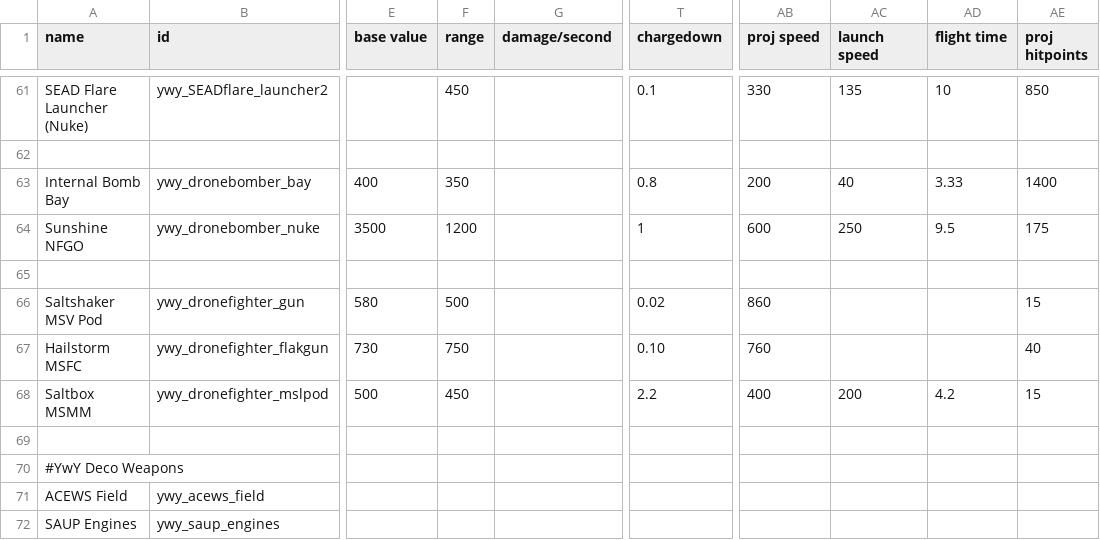
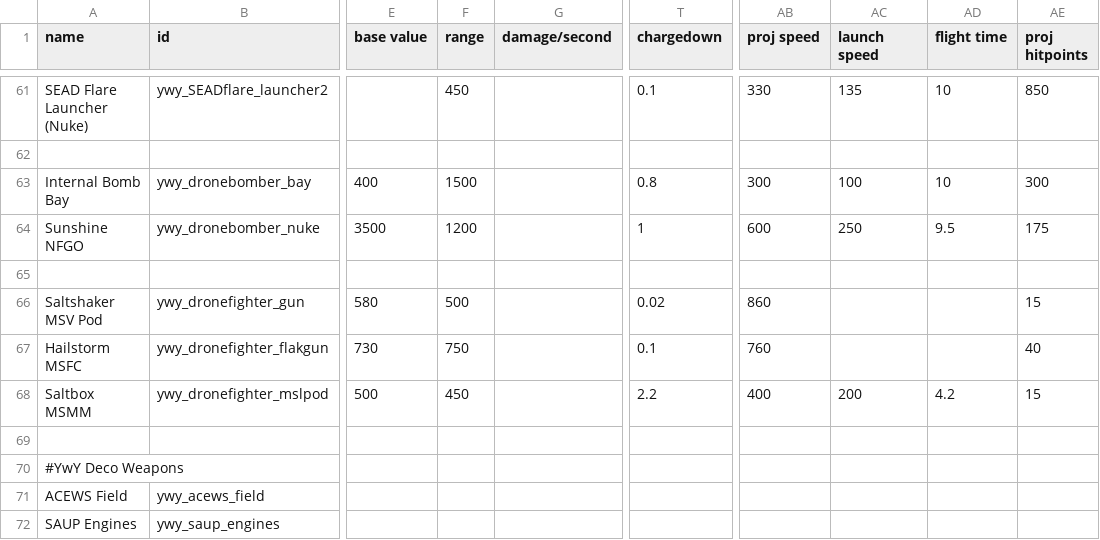
Before and after one commit to Clueless-Foolish-Surveyor/Yoshgramm-wen-Yard, a CSV file: data/weapons/weapon_data.csv, drawn as a sheet; only a part is shown, gaps mark what is left out; the diff names each change by its address in the sheet, - before the commit and + after, or states it on an @@ line.

```diff
--- a/data/weapons/weapon_data.csv
+++ b/data/weapons/weapon_data.csv
-F63 (range): 350
+F63 (range): 1500
-AB63 (proj speed): 200
+AB63 (proj speed): 300
-AC63 (launch speed): 40
+AC63 (launch speed): 100
-AD63 (flight time): 3.33
+AD63 (flight time): 10
-AE63 (proj hitpoints): 1400
+AE63 (proj hitpoints): 300
-T67 (chargedown): 0.10
+T67 (chargedown): 0.1
```
Also changed, not shown: data/hulls/wing_data.csv, 1 other file.
